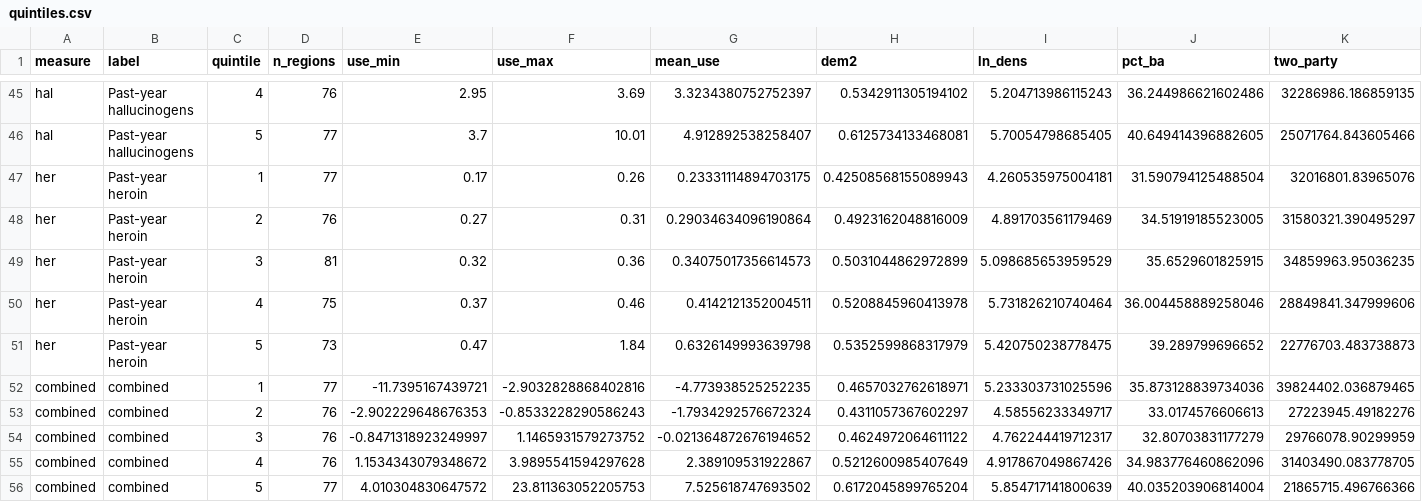
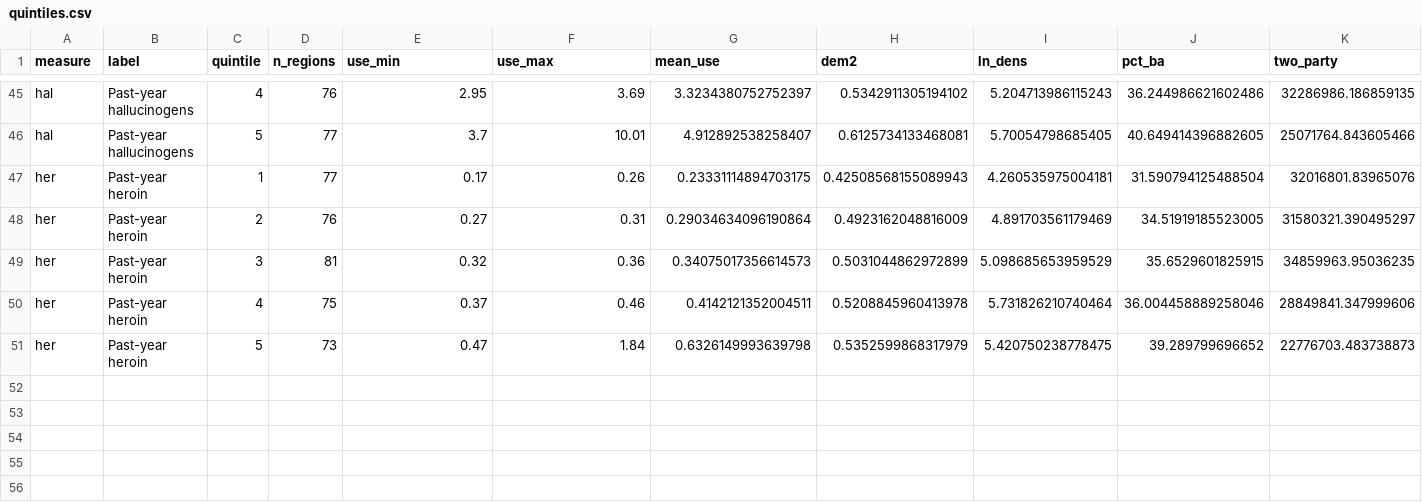
Before and after one commit to Amnibro/Amni-Scient, a CSV file: research/nsduh-vote-ecological/results/quintiles.csv, drawn as a sheet; only a part is shown, gaps mark what is left out; the diff names each change by its address in the sheet, - before the commit and + after, or states it on an @@ line.

```diff
--- a/research/nsduh-vote-ecological/results/quintiles.csv
+++ b/research/nsduh-vote-ecological/results/quintiles.csv
-row 52: combined | combined | 1 | 77 | -11.7395167439721 | -2.9032828868402816 | -4.773938525252235 | 0.4657032762618971 | 5.233303731025596 | 35.873128839734036 | 39824402.036879465
-row 53: combined | combined | 2 | 76 | -2.902229648676353 | -0.8533228290586243 | -1.7934292576672324 | 0.4311057367602297 | 4.58556233349717 | 33.0174576606613 | 27223945.49182276
-row 54: combined | combined | 3 | 76 | -0.8471318923249997 | 1.1465931579273752 | -0.021364872676194652 | 0.4624972064611122 | 4.762244419712317 | 32.80703831177279 | 29766078.90299959
-row 55: combined | combined | 4 | 76 | 1.1534343079348672 | 3.9895541594297628 | 2.389109531922867 | 0.5212600985407649 | 4.917867049867426 | 34.983776460862096 | 31403490.083778705
-row 56: combined | combined | 5 | 77 | 4.010304830647572 | 23.811363052205753 | 7.525618747693502 | 0.6172045899765204 | 5.854717141800639 | 40.035203906814004 | 21865715.496766366
```
Also changed, not shown: research/nsduh-vote-ecological/results/state_level.csv, 24 other files.
